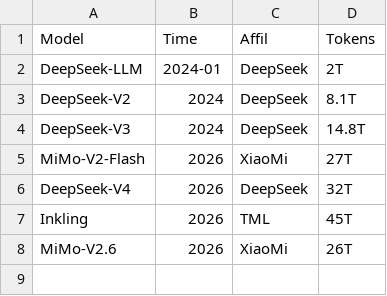
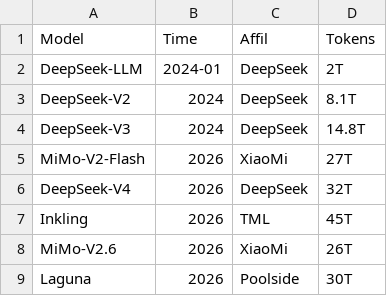
Before and after one commit to MaoSong2022/MaoSong2022.github.io, a CSV file: src/assets/data/training_tokens.csv, drawn as a sheet.

```diff
--- a/src/assets/data/training_tokens.csv
+++ b/src/assets/data/training_tokens.csv
@@ -8 +8,2 @@ Inkling,2026,TML,45T
 MiMo-V2.6,2026,XiaoMi,26T
+Laguna,2026,Poolside,30T
```
Also changed, not shown: src/assets/data/moe_models.csv, 3 other files.
